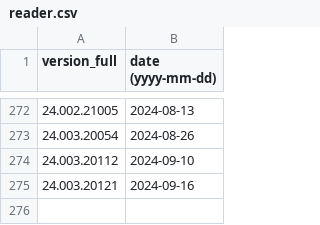
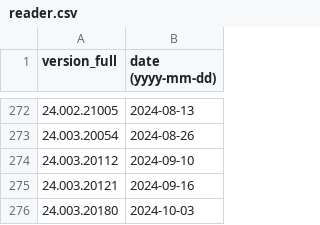
Before and after one commit to maaaaz/third-parties-version-history, a CSV file: Adobe Reader/reader.csv, drawn as a sheet; only a part is shown, gaps mark what is left out.

```diff
--- a/Adobe Reader/reader.csv
+++ b/Adobe Reader/reader.csv
@@ -275 +275,2 @@
 "24.003.20121";"2024-09-16"
+"24.003.20180";"2024-10-03"
```
